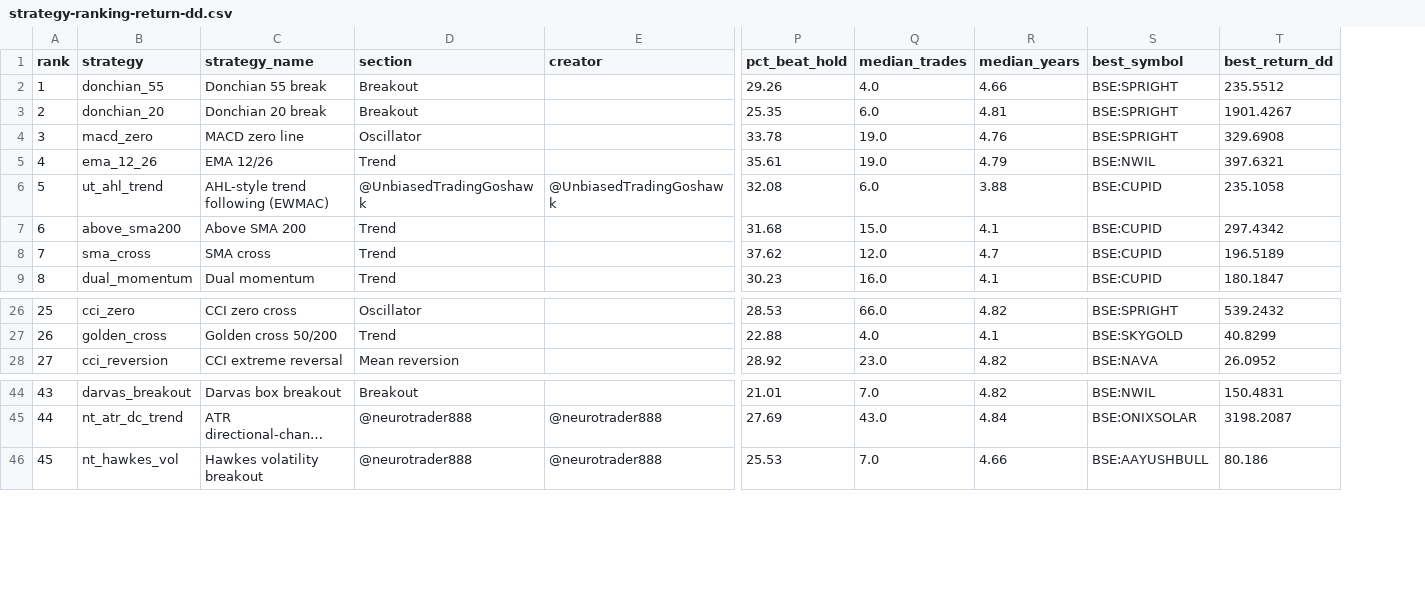
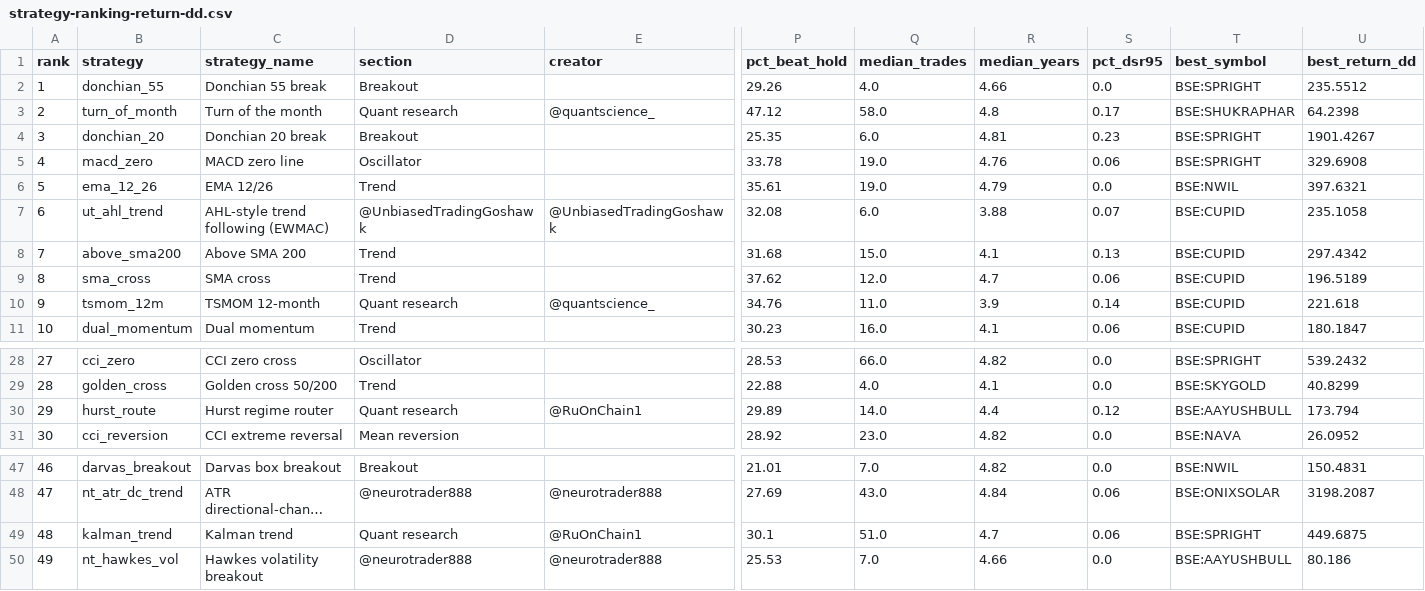
Before and after one commit to garv08/Trade-Observability-Platform, a CSV file: results/strategy-ranking-return-dd.csv, drawn as a sheet; only a part is shown, gaps mark what is left out; long unchanged cells end in …; addresses are those after the commit; rows hold the shown columns only; the diff names each change by its address in the sheet, - before the commit and + after, or states it on an @@ line.

Commit message:
TOP 0.5.0: ideas from 13 X accounts — portfolio backtests, markets page, robustness, delivery %
- Portfolio page: monthly top-N backtests (momentum 12-1, low vol, sector rotation, ETF momentum)
- Markets page: Nifty volatility regime, breadth, sector rotation, FII/DII, eight stock scans
- Monte Carlo, walk-forward, probabilistic/deflated Sharpe, Kelly; vol-target and half-Kelly sizing
- New strategies (TSMOM, Kalman trend, turn of month, Hurst router) and studies (Kalman, Hurst,
  delivery %, market regime); five years of NSE delivery % and a daily FII/DII snapshot
- Leaderboard adds new strategies per script without recomputing; results regenerated
- Test helper now deletes its temp databases (they filled a RAM-backed /tmp and caused crashes)
- Docs: research digest, project history, guides, API, design, screenshots

```diff
--- a/results/strategy-ranking-return-dd.csv
+++ b/results/strategy-ranking-return-dd.csv
+column S (pct_dsr95), row 2: 0.0; rows 4-9: 0.23 | 0.06 | 0.0 | 0.07 | 0.13 | 0.06; row 11: 0.06; rows 28-29: 0.0 | 0.0; row 31: 0.0; rows 47-48: 0.0 | 0.06; row 50: 0.0
+row 3: 2 | turn_of_month | Turn of the month | Quant research | @quantscience_ | 47.12 | 58.0 | 4.8 | 0.17 | BSE:SHUKRAPHAR | 64.2398
@@ column A (rank) renumbered from row 4 down @@
+row 10: 9 | tsmom_12m | TSMOM 12-month | Quant research | @quantscience_ | 34.76 | 11.0 | 3.9 | 0.14 | BSE:CUPID | 221.618
+row 30: 29 | hurst_route | Hurst regime router | Quant research | @RuOnChain1 | 29.89 | 14.0 | 4.4 | 0.12 | BSE:AAYUSHBULL | 173.794
+row 49: 48 | kalman_trend | Kalman trend | Quant research | @RuOnChain1 | 30.1 | 51.0 | 4.7 | 0.06 | BSE:SPRIGHT | 449.6875
```
Also changed, not shown: 50 other files.
